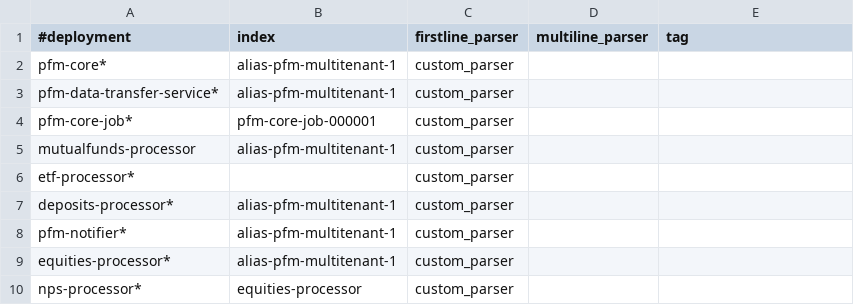
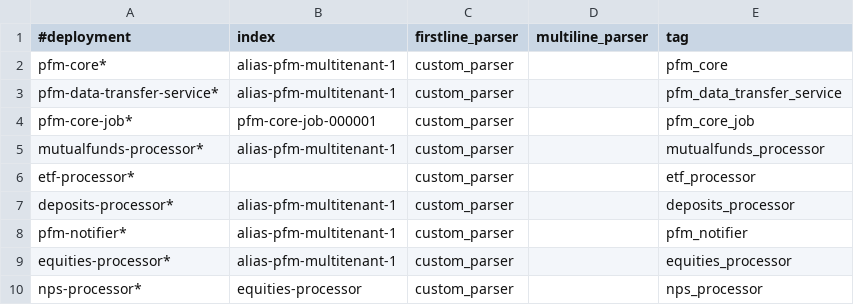
Before and after one commit to souravgharge-ftpl/fluent-bit-config, a CSV file: pfm/fluentbit_config_pfm_prod.csv, drawn as a sheet.

Commit message:
Update fluentbit_config_pfm_prod.csv

```diff
--- a/pfm/fluentbit_config_pfm_prod.csv
+++ b/pfm/fluentbit_config_pfm_prod.csv
@@ -1,10 +1,10 @@
 #deployment,index,firstline_parser,multiline_parser,tag
-pfm-core*,alias-pfm-multitenant-1,custom_parser,,
-pfm-data-transfer-service*,alias-pfm-multitenant-1,custom_parser,,
-pfm-core-job*,pfm-core-job-000001,custom_parser,,
-mutualfunds-processor,alias-pfm-multitenant-1,custom_parser,,
-etf-processor*,,custom_parser,,
-deposits-processor*,alias-pfm-multitenant-1,custom_parser,,
-pfm-notifier*,alias-pfm-multitenant-1,custom_parser,,
-equities-processor*,alias-pfm-multitenant-1,custom_parser,,
-nps-processor*,equities-processor,custom_parser,,
+pfm-core*,alias-pfm-multitenant-1,custom_parser,,pfm_core
+pfm-data-transfer-service*,alias-pfm-multitenant-1,custom_parser,,pfm_data_transfer_service
+pfm-core-job*,pfm-core-job-000001,custom_parser,,pfm_core_job
+mutualfunds-processor*,alias-pfm-multitenant-1,custom_parser,,mutualfunds_processor
+etf-processor*,,custom_parser,,etf_processor
+deposits-processor*,alias-pfm-multitenant-1,custom_parser,,deposits_processor
+pfm-notifier*,alias-pfm-multitenant-1,custom_parser,,pfm_notifier
+equities-processor*,alias-pfm-multitenant-1,custom_parser,,equities_processor
+nps-processor*,equities-processor,custom_parser,,nps_processor
```
